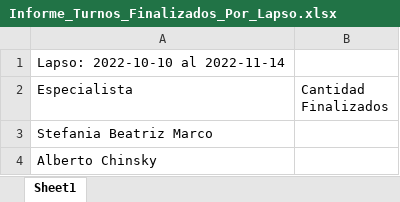
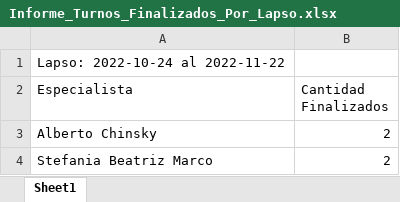
Before and after one commit to ale0410/tp-final-clinicas-2022, an Excel workbook: Informe_Turnos_Finalizados_Por_Lapso.xlsx, sheet Sheet1, drawn as a sheet; values as stored, in another font and other column widths than the file's, no borders; removed rows and columns are numbered as before the commit, all else as after; the diff names each change by its address in the sheet, - before the commit and + after, or states it on an @@ line.

```diff
--- a/Informe_Turnos_Finalizados_Por_Lapso.xlsx (sheet Sheet1)
+++ b/Informe_Turnos_Finalizados_Por_Lapso.xlsx (sheet Sheet1)
-A1 (Especialista): Lapso: 2022-10-10 al 2022-11-14
+A1 (Especialista): Lapso: 2022-10-24 al 2022-11-22
-row 3: Stefania Beatriz Marco
-B3 (Cantidad Finalizados): (empty)
+B3 (Cantidad Finalizados): 2
+row 4: Stefania Beatriz Marco | 2
```
Also changed, not shown: Informe_Turnos_Por_Dia.xlsx, Informe_Turnos_Por_Especialidad.xlsx, 17 other files.
